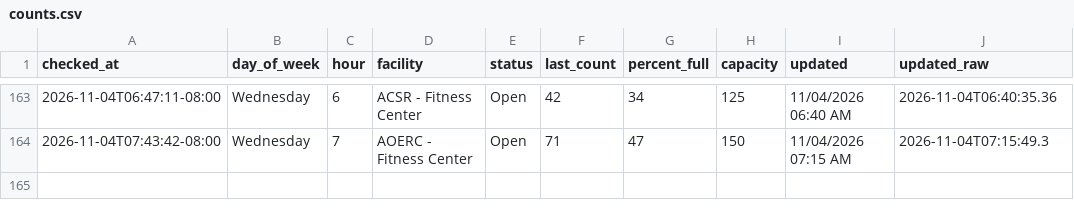
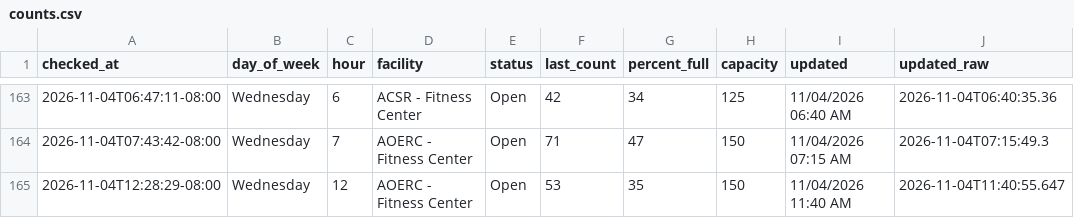
Before and after one commit to allmankm/gym-tracker, a CSV file: data/counts.csv, drawn as a sheet; only a part is shown, gaps mark what is left out.

```diff
--- a/data/counts.csv
+++ b/data/counts.csv
@@ -164 +164,2 @@ checked_at,day_of_week,hour,facility,status,last_count,percent_full,capacity,upd
 2026-11-04T07:43:42-08:00,Wednesday,7,AOERC - Fitness Center,Open,71,47,150,11/04/2026 07:15 AM,2026-11-04T07:15:49.3
+2026-11-04T12:28:29-08:00,Wednesday,12,AOERC - Fitness Center,Open,53,35,150,11/04/2026 11:40 AM,2026-11-04T11:40:55.647
```
